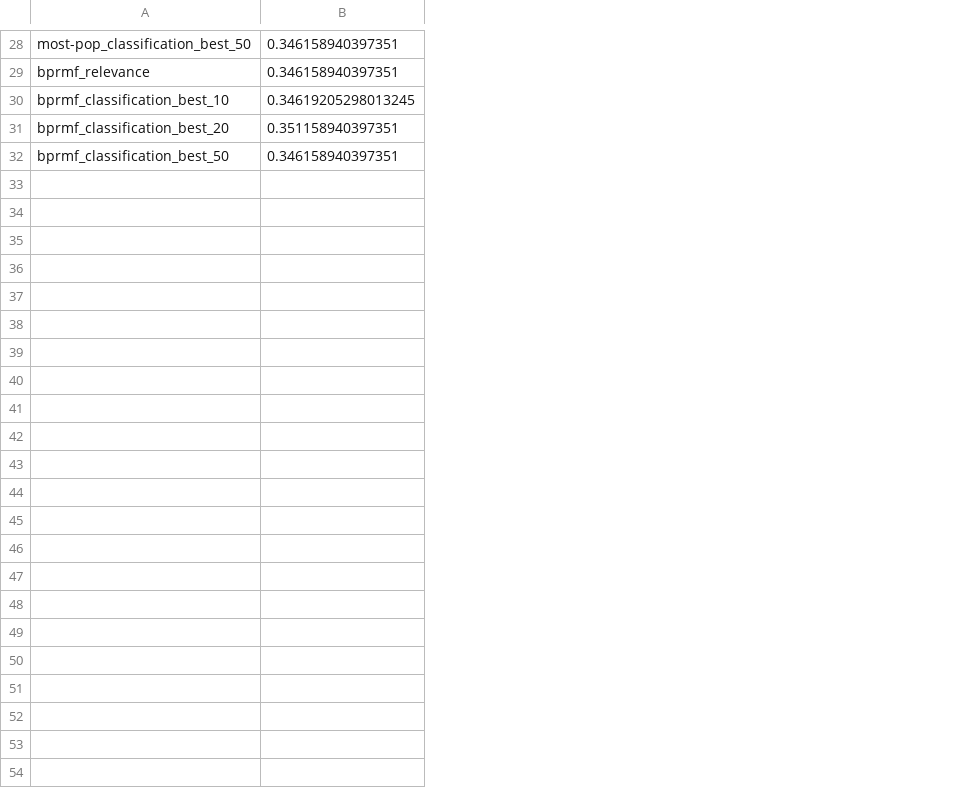
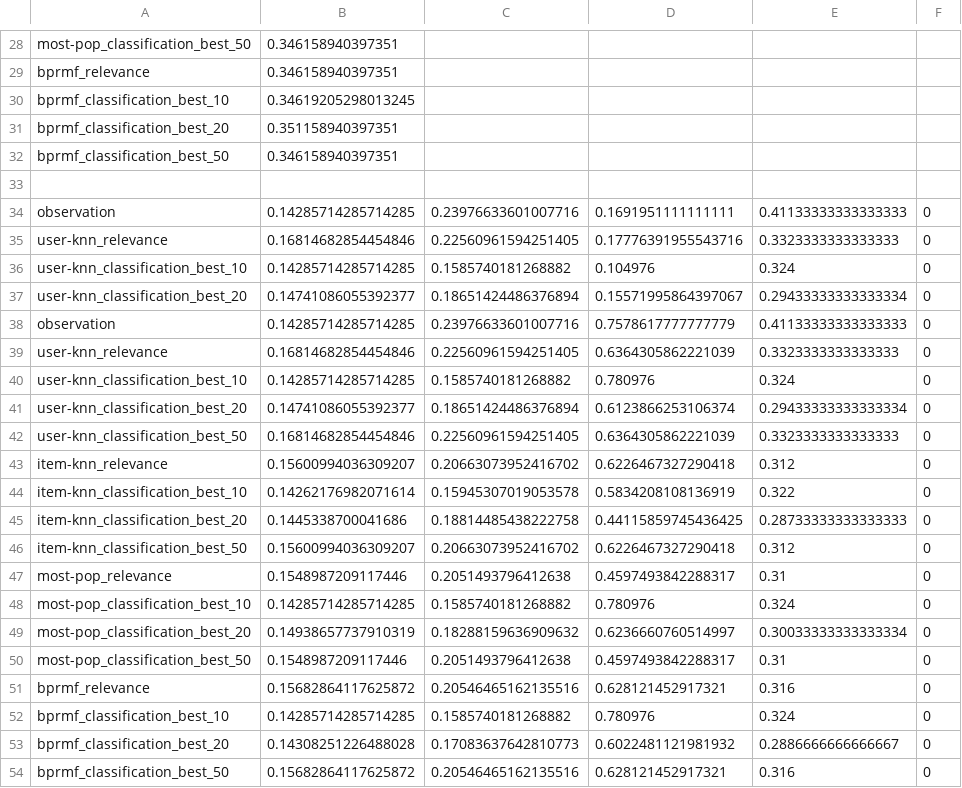
Before and after one commit to marinimau/privacy_and_fairness_in_recsys, a CSV file: results/age_inference_logistic-regression.csv, drawn as a sheet; only a part is shown, gaps mark what is left out; the diff names each change by its address in the sheet, - before the commit and + after, or states it on an @@ line.

```diff
--- a/results/age_inference_logistic-regression.csv
+++ b/results/age_inference_logistic-regression.csv
+column C, empty
+column D, empty
+column E, empty
+column F, empty
+row 33: (empty)
+row 34: observation | 0.14285714285714285 | 0.23976633601007716 | 0.1691951111111111 | 0.41133333333333333 | 0
+row 35: user-knn_relevance | 0.16814682854454846 | 0.22560961594251405 | 0.17776391955543716 | 0.3323333333333333 | 0
+row 36: user-knn_classification_best_10 | 0.14285714285714285 | 0.1585740181268882 | 0.104976 | 0.324 | 0
+row 37: user-knn_classification_best_20 | 0.14741086055392377 | 0.18651424486376894 | 0.15571995864397067 | 0.29433333333333334 | 0
+row 38: observation | 0.14285714285714285 | 0.23976633601007716 | 0.7578617777777779 | 0.41133333333333333 | 0
+row 39: user-knn_relevance | 0.16814682854454846 | 0.22560961594251405 | 0.6364305862221039 | 0.3323333333333333 | 0
+row 40: user-knn_classification_best_10 | 0.14285714285714285 | 0.1585740181268882 | 0.780976 | 0.324 | 0
+row 41: user-knn_classification_best_20 | 0.14741086055392377 | 0.18651424486376894 | 0.6123866253106374 | 0.29433333333333334 | 0
+row 42: user-knn_classification_best_50 | 0.16814682854454846 | 0.22560961594251405 | 0.6364305862221039 | 0.3323333333333333 | 0
+row 43: item-knn_relevance | 0.15600994036309207 | 0.20663073952416702 | 0.6226467327290418 | 0.312 | 0
+row 44: item-knn_classification_best_10 | 0.14262176982071614 | 0.15945307019053578 | 0.5834208108136919 | 0.322 | 0
+row 45: item-knn_classification_best_20 | 0.1445338700041686 | 0.18814485438222758 | 0.44115859745436425 | 0.28733333333333333 | 0
+row 46: item-knn_classification_best_50 | 0.15600994036309207 | 0.20663073952416702 | 0.6226467327290418 | 0.312 | 0
+row 47: most-pop_relevance | 0.1548987209117446 | 0.2051493796412638 | 0.4597493842288317 | 0.31 | 0
+row 48: most-pop_classification_best_10 | 0.14285714285714285 | 0.1585740181268882 | 0.780976 | 0.324 | 0
+row 49: most-pop_classification_best_20 | 0.14938657737910319 | 0.18288159636909632 | 0.6236660760514997 | 0.30033333333333334 | 0
+row 50: most-pop_classification_best_50 | 0.1548987209117446 | 0.2051493796412638 | 0.4597493842288317 | 0.31 | 0
+row 51: bprmf_relevance | 0.15682864117625872 | 0.20546465162135516 | 0.628121452917321 | 0.316 | 0
+row 52: bprmf_classification_best_10 | 0.14285714285714285 | 0.1585740181268882 | 0.780976 | 0.324 | 0
+row 53: bprmf_classification_best_20 | 0.14308251226488028 | 0.17083637642810773 | 0.6022481121981932 | 0.2886666666666667 | 0
+row 54: bprmf_classification_best_50 | 0.15682864117625872 | 0.20546465162135516 | 0.628121452917321 | 0.316 | 0
```
Also changed, not shown: results/age_inference_random-forest.csv, results/gender_inference_logistic-regression.csv, 10 other files.
